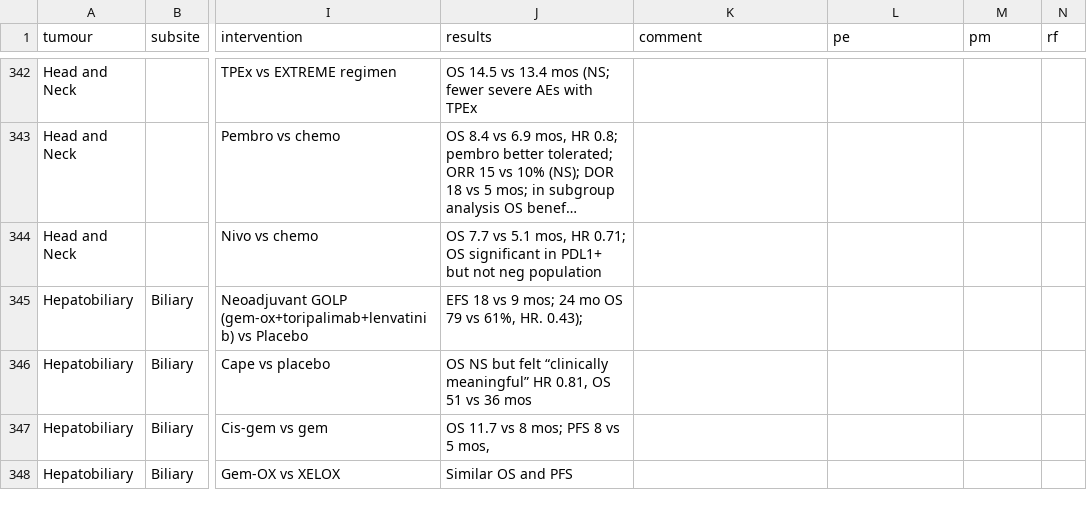
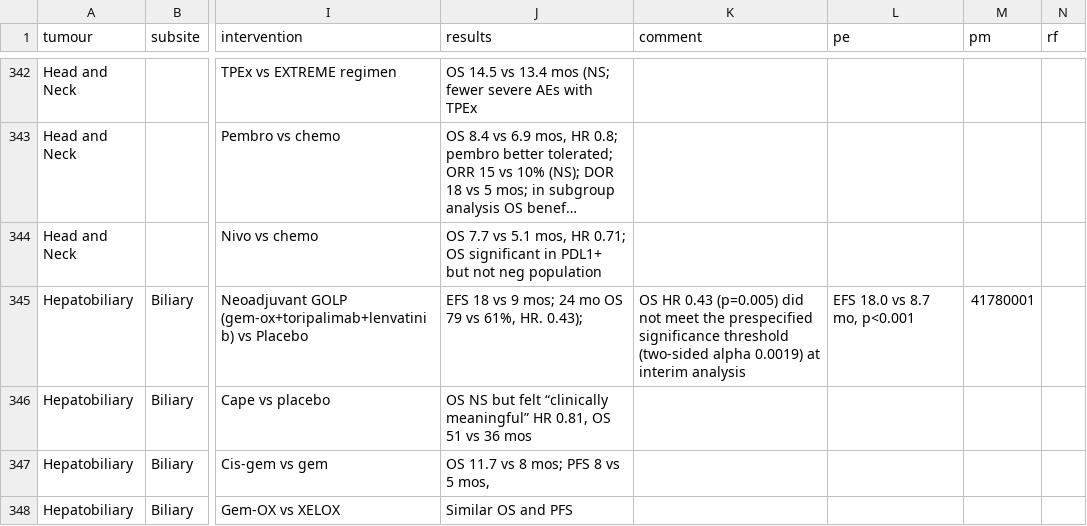
Before and after one commit to david7254672/landmark-trials, a CSV file: data/trials.csv, drawn as a sheet; only a part is shown, gaps mark what is left out; long unchanged cells end in …; the diff covers the shown part only; the diff names each change by its address in the sheet, - before the commit and + after, or states it on an @@ line.

```diff
--- a/data/trials.csv
+++ b/data/trials.csv
-K345 (comment): (empty)
+K345 (comment): OS HR 0.43 (p=0.005) did not meet the prespecified significance threshold (two-sided alpha 0.0019) at interim analysis
-L345 (pe): (empty)
+L345 (pe): EFS 18.0 vs 8.7 mo, p<0.001
-M345 (pm): (empty)
+M345 (pm): 41780001
```
Also changed, not shown: 19 edited cells elsewhere in this file, 1 other file.
